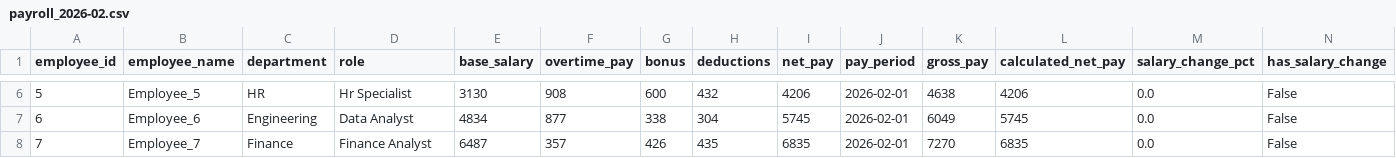
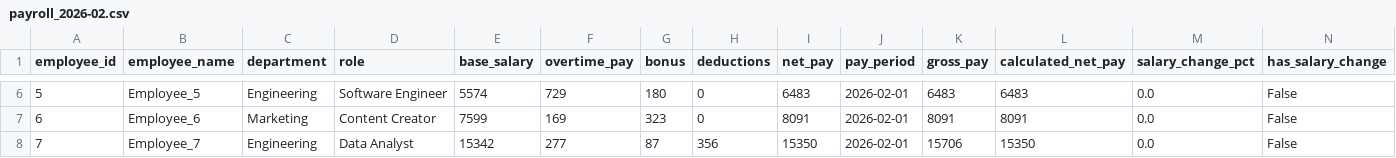
Before and after one commit to Prasaanth94/PayrollInsights, a CSV file: data/processed/payroll_2026-02.csv, drawn as a sheet; only a part is shown, gaps mark what is left out; the diff covers the shown part only.

```diff
--- a/data/processed/payroll_2026-02.csv
+++ b/data/processed/payroll_2026-02.csv
@@ -6,3 +6,3 @@ employee_id,employee_name,department,role,base_salary,overtime_pay,bonus,deducti
-5,Employee_5,HR,Hr Specialist,3130,908,600,432,4206,2026-02-01,4638,4206,0.0,False
-6,Employee_6,Engineering,Data Analyst,4834,877,338,304,5745,2026-02-01,6049,5745,0.0,False
-7,Employee_7,Finance,Finance Analyst,6487,357,426,435,6835,2026-02-01,7270,6835,0.0,False
+5,Employee_5,Engineering,Software Engineer,5574,729,180,0,6483,2026-02-01,6483,6483,0.0,False
+6,Employee_6,Marketing,Content Creator,7599,169,323,0,8091,2026-02-01,8091,8091,0.0,False
+7,Employee_7,Engineering,Data Analyst,15342,277,87,356,15350,2026-02-01,15706,15350,0.0,False
```
Also changed, not shown: 56 edited cells elsewhere in this file, data/processed/payroll_2026-01.csv, data/processed/payroll_2026-03.csv, 8 other files.
